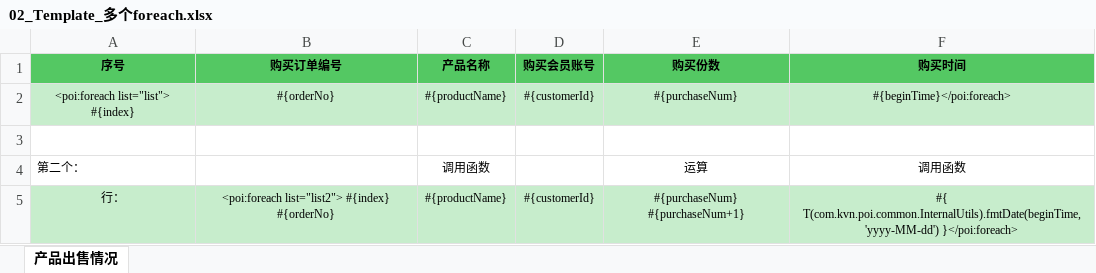
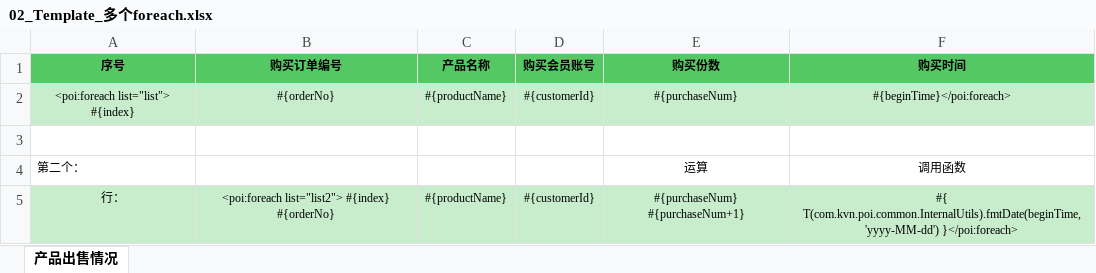
Before and after one commit to kevin-wang001/poi-el, an Excel workbook: src/main/resources/template/02_Template_多个foreach.xlsx, sheet 产品出售情况, drawn as a sheet; values as stored, in another font and other column widths than the file's, no borders; the diff names each change by its address in the sheet, - before the commit and + after, or states it on an @@ line.

```diff
--- a/src/main/resources/template/02_Template_多个foreach.xlsx (sheet 产品出售情况)
+++ b/src/main/resources/template/02_Template_多个foreach.xlsx (sheet 产品出售情况)
-C4 (产品名称): 调用函数
+C4 (产品名称): (empty)
```
Also changed, not shown: src/main/resources/template/03_Template_混合模板.xlsx, 7 other files.
